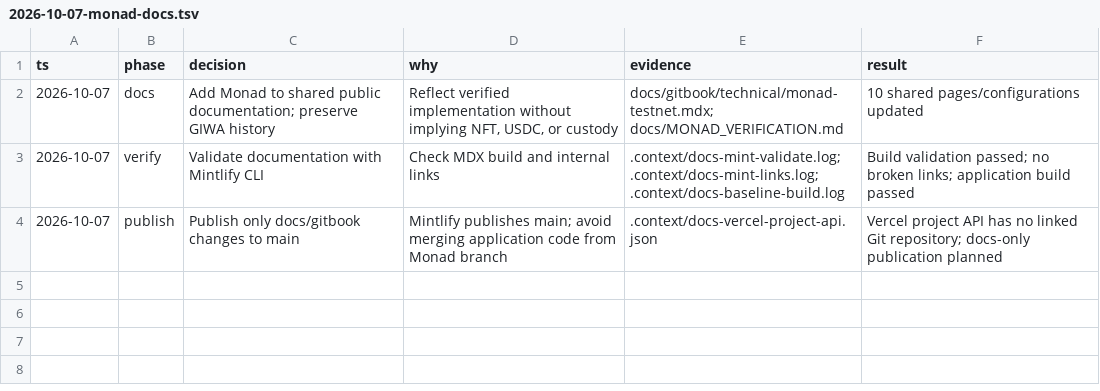
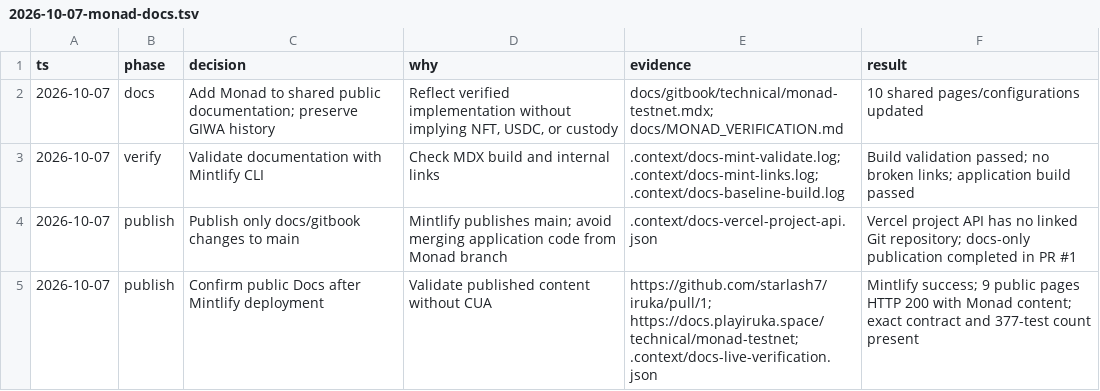
Before and after one commit to starlash7/iruka, a TSV file: decisions/2026-10-07-monad-docs.tsv, drawn as a sheet.

Commit message:
docs: record public Monad documentation deployment verification

```diff
--- a/decisions/2026-10-07-monad-docs.tsv
+++ b/decisions/2026-10-07-monad-docs.tsv
@@ -3,2 +3,3 @@ ts	phase	decision	why	evidence	result
 2026-10-07	verify	Validate documentation with Mintlify CLI	Check MDX build and internal links	.context/docs-mint-validate.log; .context/docs-mint-links.log; .context/docs-baseline-build.log	Build validation passed; no broken links; application build passed
-2026-10-07	publish	Publish only docs/gitbook changes to main	Mintlify publishes main; avoid merging application code from Monad branch	.context/docs-vercel-project-api.json	Vercel project API has no linked Git repository; docs-only publication planned
+2026-10-07	publish	Publish only docs/gitbook changes to main	Mintlify publishes main; avoid merging application code from Monad branch	.context/docs-vercel-project-api.json	Vercel project API has no linked Git repository; docs-only publication completed in PR #1
+2026-10-07	publish	Confirm public Docs after Mintlify deployment	Validate published content without CUA	https://github.com/starlash7/iruka/pull/1; https://docs.playiruka.space/technical/monad-testnet; .context/docs-live-verification.json	Mintlify success; 9 public pages HTTP 200 with Monad content; exact contract and 377-test count present
```
Also changed, not shown: 1 other file.
